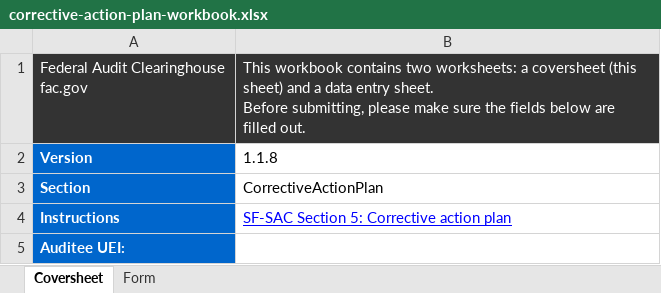
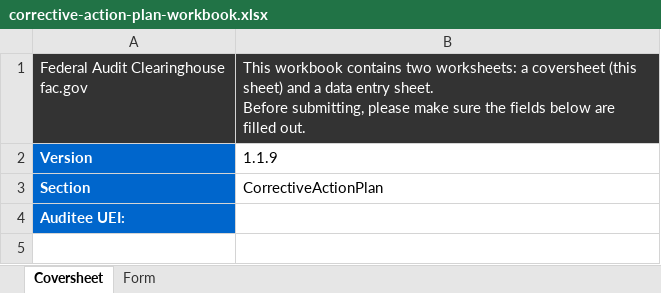
Before and after one commit to GSA-TTS/FAC, an Excel workbook: backend/schemas/output/excel/xlsx/corrective-action-plan-workbook.xlsx, sheet Coversheet, drawn as a sheet; values as stored, in another font and other column widths than the file's, no borders; the diff names each change by its address in the sheet, - before the commit and + after, or states it on an @@ line.

```diff
--- a/backend/schemas/output/excel/xlsx/corrective-action-plan-workbook.xlsx (sheet Coversheet)
+++ b/backend/schemas/output/excel/xlsx/corrective-action-plan-workbook.xlsx (sheet Coversheet)
-B2: 1.1.8
+B2: 1.1.9
-row 4: Instructions | SF-SAC Section 5: Corrective action plan
```
Also changed, not shown: backend/schemas/output/excel/xlsx/additional-eins-workbook.xlsx, backend/schemas/output/excel/xlsx/additional-ueis-workbook.xlsx, 21 other files.
